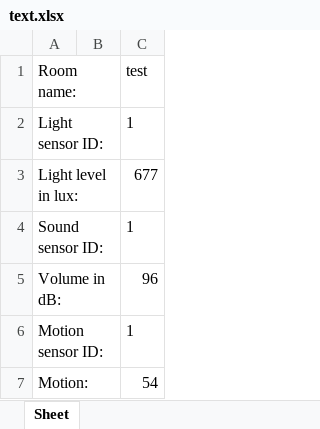
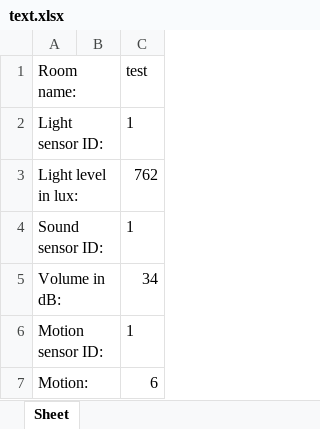
Before and after one commit to YourRentIsDue/RaspberryPickersInternationalle, an Excel workbook: text.xlsx, sheet Sheet, drawn as a sheet; values as stored, in another font and other column widths than the file's, no borders; the diff names each change by its address in the sheet, - before the commit and + after, or states it on an @@ line.

Commit message:
room stuff

```diff
--- a/text.xlsx (sheet Sheet)
+++ b/text.xlsx (sheet Sheet)
-C3 (test): 677
+C3 (test): 762
-C5 (test): 96
+C5 (test): 34
-C7 (test): 54
+C7 (test): 6
```
Also changed, not shown: 1 other file.
